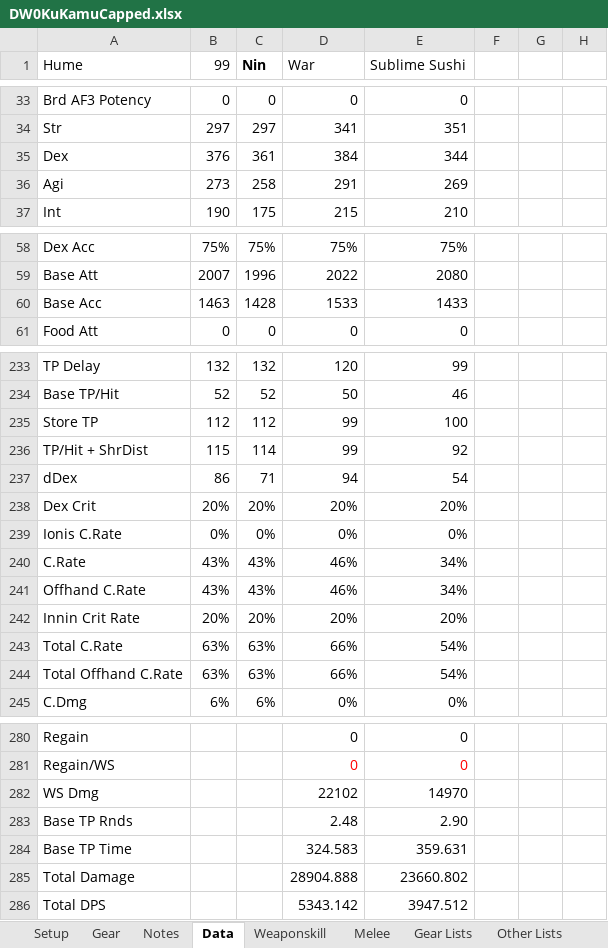
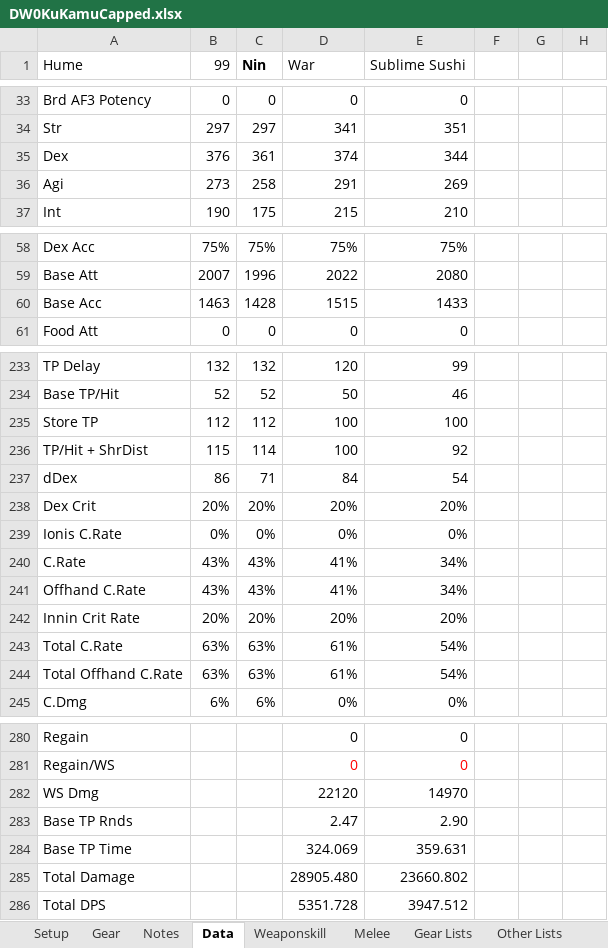
Before and after one commit to NextGames2000/Spreadsheets, an Excel workbook: DW0KuKamuCapped.xlsx, sheet Data, drawn as a sheet; only a part is shown, gaps mark what is left out; values as stored, in another font and other column widths than the file's, no borders; conditional formats not drawn; the diff covers the shown part only; the diff names each change by its address in the sheet, - before the commit and + after, or states it on an @@ line.

```diff
--- a/DW0KuKamuCapped.xlsx (sheet Data)
+++ b/DW0KuKamuCapped.xlsx (sheet Data)
-D35 (War): 384
+D35 (War): 374
-D60 (War): 1533
+D60 (War): 1515
-D235:D236 (War): 99
+D235:D236 (War): 100
-D237 (War): 94
+D237 (War): 84
-D240:D241 (War): 46%
+D240:D241 (War): 41%
-D243:D244 (War): 66%
+D243:D244 (War): 61%
-D282 (War): 22102
+D282 (War): 22120
-D283 (War): 2.48
+D283 (War): 2.47
-D284 (War): 324.583
+D284 (War): 324.069
-D285 (War): 28904.888
+D285 (War): 28905.480
-D286 (War): 5343.142
+D286 (War): 5351.728
```
Also changed, not shown: 6 edited cells elsewhere in this sheet, sheet Weaponskill, sheet Gear, sheet Setup.
